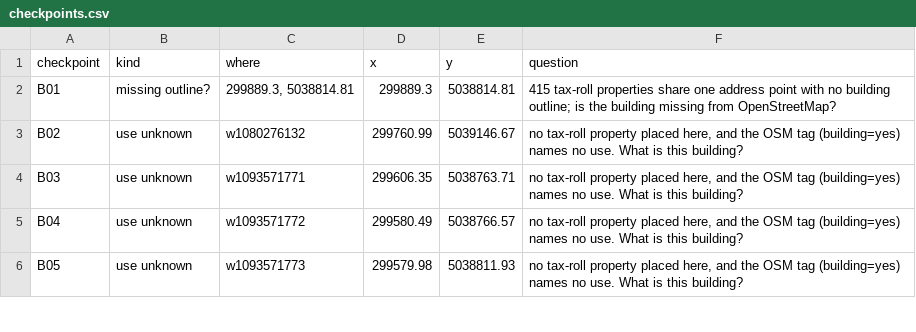
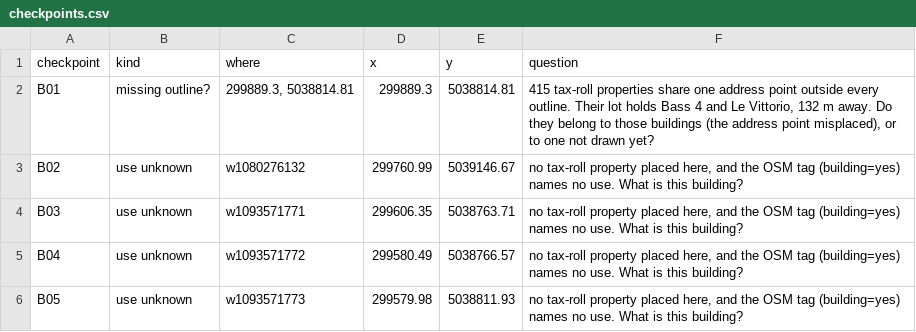
Before and after one commit to g3n3r6l-g3st6lt/Situ, a CSV file: outputs/s4/checkpoints.csv, drawn as a sheet; only a part is shown.

```diff
--- a/outputs/s4/checkpoints.csv
+++ b/outputs/s4/checkpoints.csv
@@ -1,3 +1,3 @@
 checkpoint,kind,where,x,y,question
-B01,missing outline?,"299889.3, 5038814.81",299889.3,5038814.81,415 tax-roll properties share one address point with no building outline; is the building missing from OpenStreetMap?
+B01,missing outline?,"299889.3, 5038814.81",299889.3,5038814.81,"415 tax-roll properties share one address point outside every outline. Their lot holds Bass 4 and Le Vittorio, 132 m away. Do they belong to those buildings (the address point misplaced), or to one not drawn yet?"
 B02,use unknown,w1080276132,299760.99,5039146.67,"no tax-roll property placed here, and the OSM tag (building=yes) names no use. What is this building?"
```
Also changed, not shown: data/video_evidence.csv, 28 other files.
